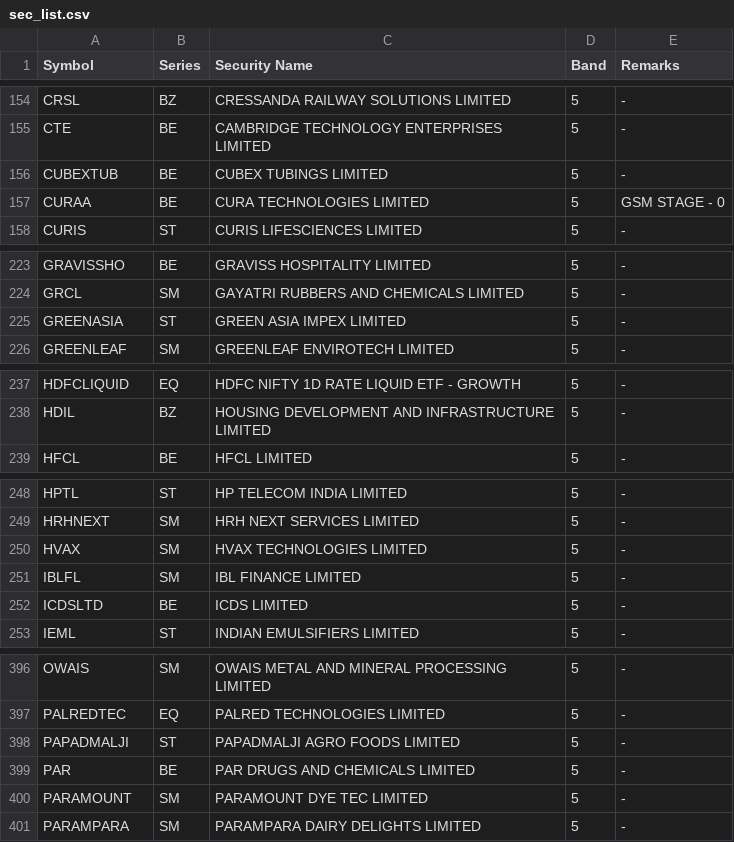
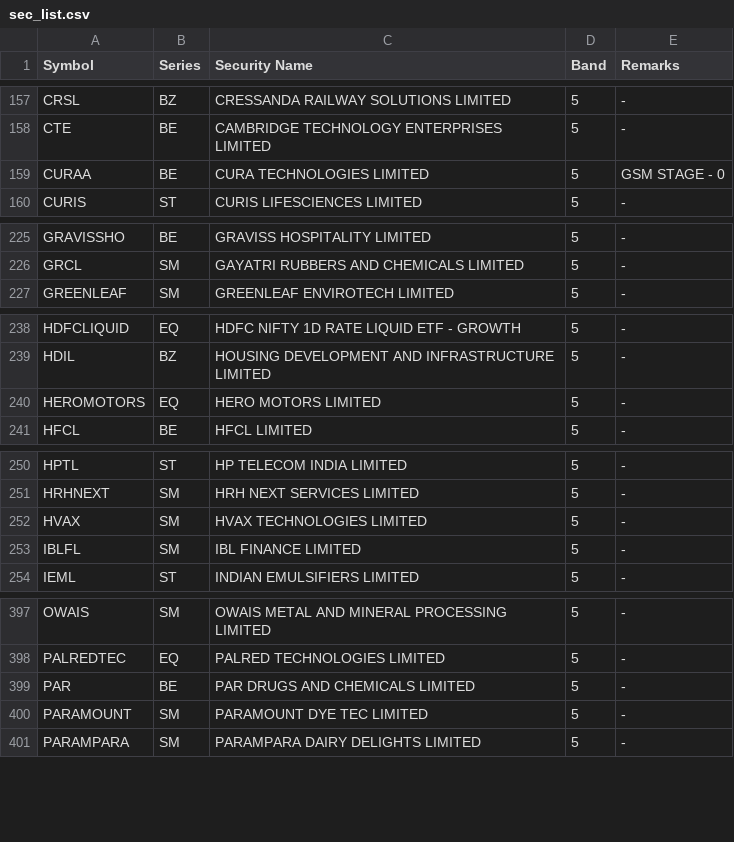
Before and after one commit to SiddhantAnand/stocks-paper-trader, a CSV file: data/sec_list.csv, drawn as a sheet; only a part is shown, gaps mark what is left out; removed rows and columns are numbered as before the commit, all else as after; the diff covers the shown part only; the diff names each change by its address in the sheet, - before the commit and + after, or states it on an @@ line.

```diff
--- a/data/sec_list.csv
+++ b/data/sec_list.csv
-row 156: CUBEXTUB | BE | CUBEX TUBINGS LIMITED | 5 | -
-row 225: GREENASIA | ST | GREEN ASIA IMPEX LIMITED | 5 | -
+row 240: HEROMOTORS | EQ | HERO MOTORS LIMITED | 5 | -
-row 252: ICDSLTD | BE | ICDS LIMITED | 5 | -
-row 398: PAPADMALJI | ST | PAPADMALJI AGRO FOODS LIMITED | 5 | -
```
Also changed, not shown: 17 added rows and 10 removed rows elsewhere in this file, 2 other files.
